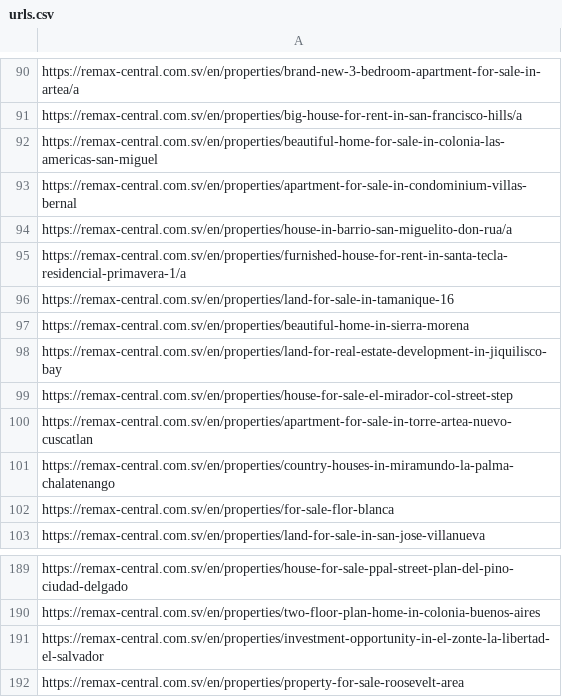
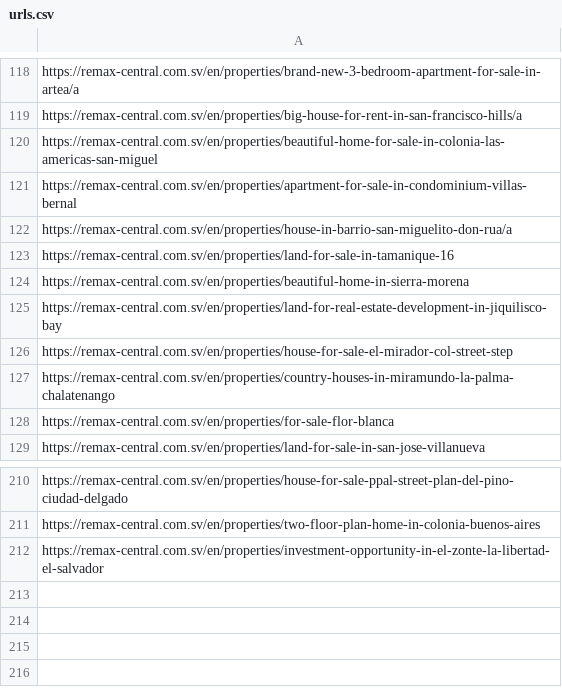
Before and after one commit to rakeshkarki135/Nerdplatoon, a CSV file: El-salvador/scrapers/urls.csv (was El-salvador/urls.csv), drawn as a sheet; only a part is shown, gaps mark what is left out; the diff covers the shown part only.

```diff
--- a/El-salvador/urls.csv
+++ b/El-salvador/scrapers/urls.csv
@@ -94,3 +122,2 @@ https://remax-central.com.sv/en/properties/apartment-for-sale-in-condominium-vil
 https://remax-central.com.sv/en/properties/house-in-barrio-san-miguelito-don-rua/a
-https://remax-central.com.sv/en/properties/furnished-house-for-rent-in-santa-tecla-residencial-primavera-1/a
 https://remax-central.com.sv/en/properties/land-for-sale-in-tamanique-16
@@ -99,3 +126,2 @@ https://remax-central.com.sv/en/properties/land-for-real-estate-development-in-j
 https://remax-central.com.sv/en/properties/house-for-sale-el-mirador-col-street-step
-https://remax-central.com.sv/en/properties/apartment-for-sale-in-torre-artea-nuevo-cuscatlan
 https://remax-central.com.sv/en/properties/country-houses-in-miramundo-la-palma-chalatenango
@@ -191,2 +212 @@ https://remax-central.com.sv/en/properties/two-floor-plan-home-in-colonia-buenos
 https://remax-central.com.sv/en/properties/investment-opportunity-in-el-zonte-la-libertad-el-salvador
-https://remax-central.com.sv/en/properties/property-for-sale-roosevelt-area
```
Also changed, not shown: 29 added rows and 7 removed rows elsewhere in this file, 5 other files.
